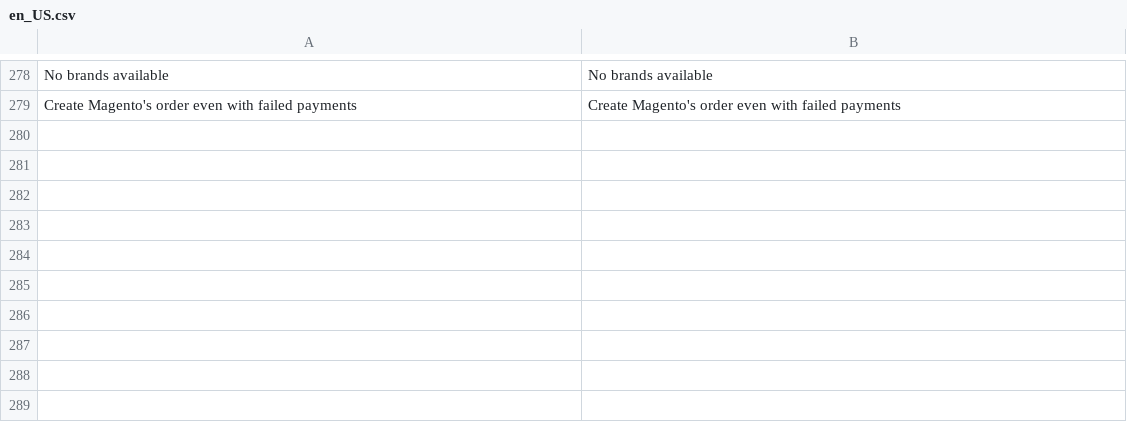
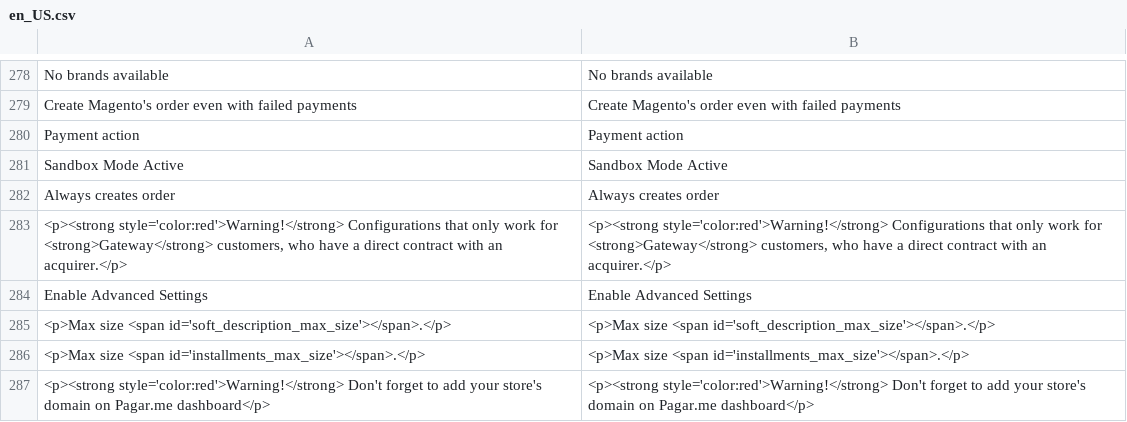
Before and after one commit to pagarme/magento2, a CSV file: i18n/en_US.csv, drawn as a sheet; only a part is shown, gaps mark what is left out; the diff names each change by its address in the sheet, - before the commit and + after, or states it on an @@ line.

```diff
--- a/i18n/en_US.csv
+++ b/i18n/en_US.csv
+row 280: Payment action | Payment action
+row 281: Sandbox Mode Active | Sandbox Mode Active
+row 282: Always creates order | Always creates order
+row 283: <p><strong style='color:red'>Warning!</strong> Configurations that only work for <strong>Gateway</strong> customers, who have a direct contract with an acquirer.</p> | <p><strong style='color:red'>Warning!</strong> Configurations that only work for <strong>Gateway</strong> customers, who have a direct contract with an acquirer.</p>
+row 284: Enable Advanced Settings | Enable Advanced Settings
+row 285: <p>Max size <span id='soft_description_max_size'></span>.</p> | <p>Max size <span id='soft_description_max_size'></span>.</p>
+row 286: <p>Max size <span id='installments_max_size'></span>.</p> | <p>Max size <span id='installments_max_size'></span>.</p>
+row 287: <p><strong style='color:red'>Warning!</strong> Don't forget to add your store's domain on Pagar.me dashboard</p> | <p><strong style='color:red'>Warning!</strong> Don't forget to add your store's domain on Pagar.me dashboard</p>
```
Also changed, not shown: i18n/pt_BR.csv, 16 other files.
